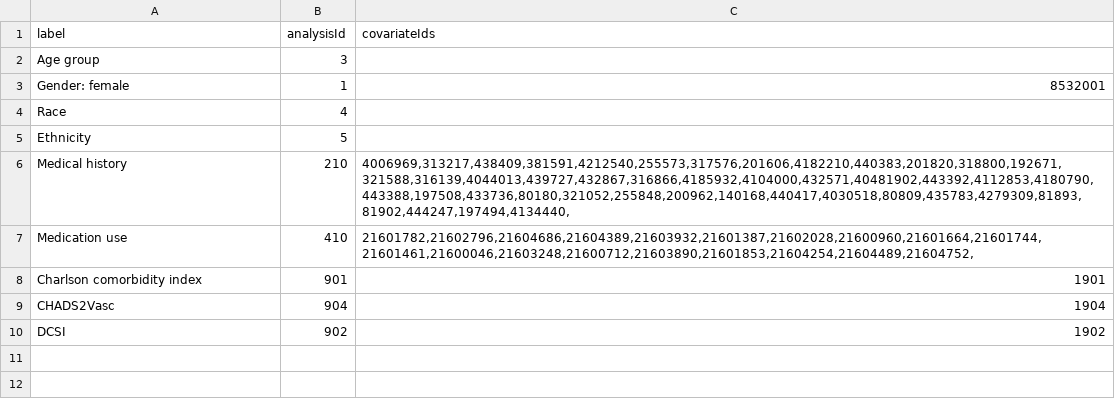
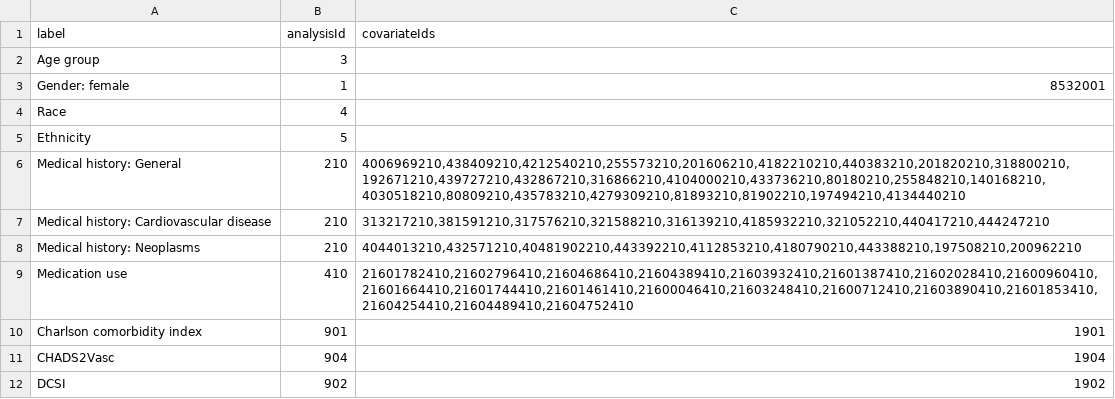
Before and after one commit to OHDSI/FeatureExtraction, a CSV file: inst/csv/Table1Specs.csv, drawn as a sheet.

Commit message:
Implemented table 1 creation.

```diff
--- a/inst/csv/Table1Specs.csv
+++ b/inst/csv/Table1Specs.csv
@@ -5,4 +5,6 @@ Race,4,
 Ethnicity,5,
-Medical history,210,"4006969,313217,438409,381591,4212540,255573,317576,201606,4182210,440383,201820,318800,192671,321588,316139,4044013,439727,432867,316866,4185932,4104000,432571,40481902,443392,4112853,4180790,443388,197508,433736,80180,321052,255848,200962,140168,440417,4030518,80809,435783,4279309,81893,81902,444247,197494,4134440,"
-Medication use,410,"21601782,21602796,21604686,21604389,21603932,21601387,21602028,21600960,21601664,21601744,21601461,21600046,21603248,21600712,21603890,21601853,21604254,21604489,21604752,"
+Medical history: General,210,"4006969210,438409210,4212540210,255573210,201606210,4182210210,440383210,201820210,318800210,192671210,439727210,432867210,316866210,4104000210,433736210,80180210,255848210,140168210,4030518210,80809210,435783210,4279309210,81893210,81902210,197494210,4134440210"
+Medical history: Cardiovascular disease,210,"313217210,381591210,317576210,321588210,316139210,4185932210,321052210,440417210,444247210"
+Medical history: Neoplasms,210,"4044013210,432571210,40481902210,443392210,4112853210,4180790210,443388210,197508210,200962210"
+Medication use,410,"21601782410,21602796410,21604686410,21604389410,21603932410,21601387410,21602028410,21600960410,21601664410,21601744410,21601461410,21600046410,21603248410,21600712410,21603890410,21601853410,21604254410,21604489410,21604752410"
 Charlson comorbidity index,901,1901
```
Also changed, not shown: 10 other files.
